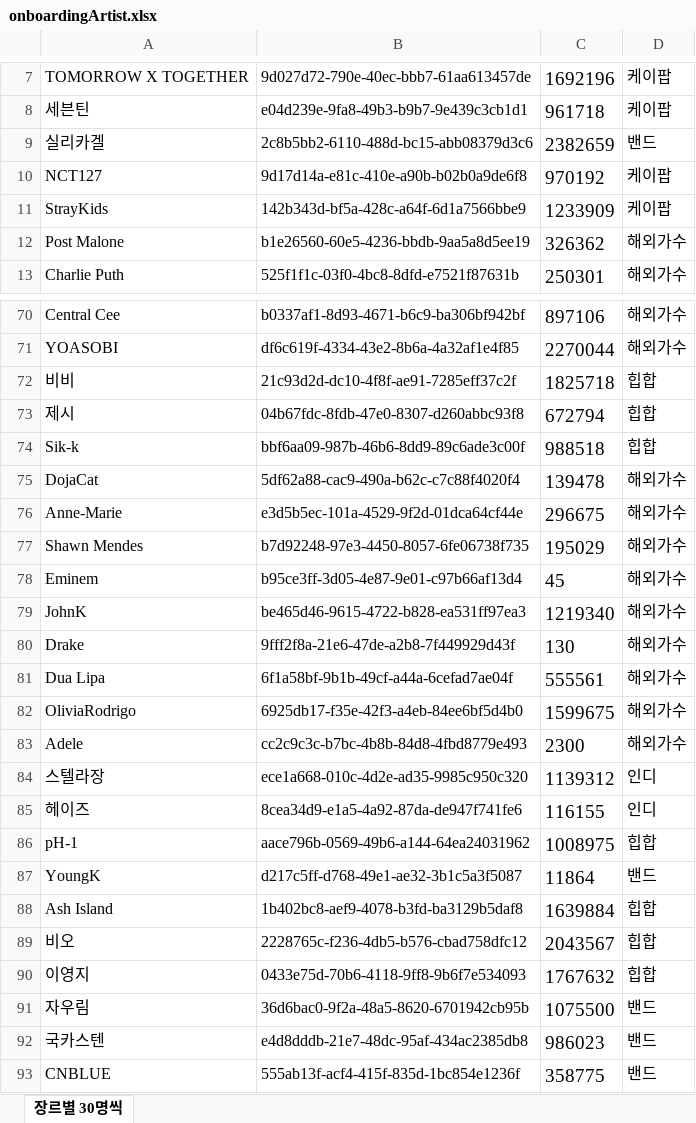
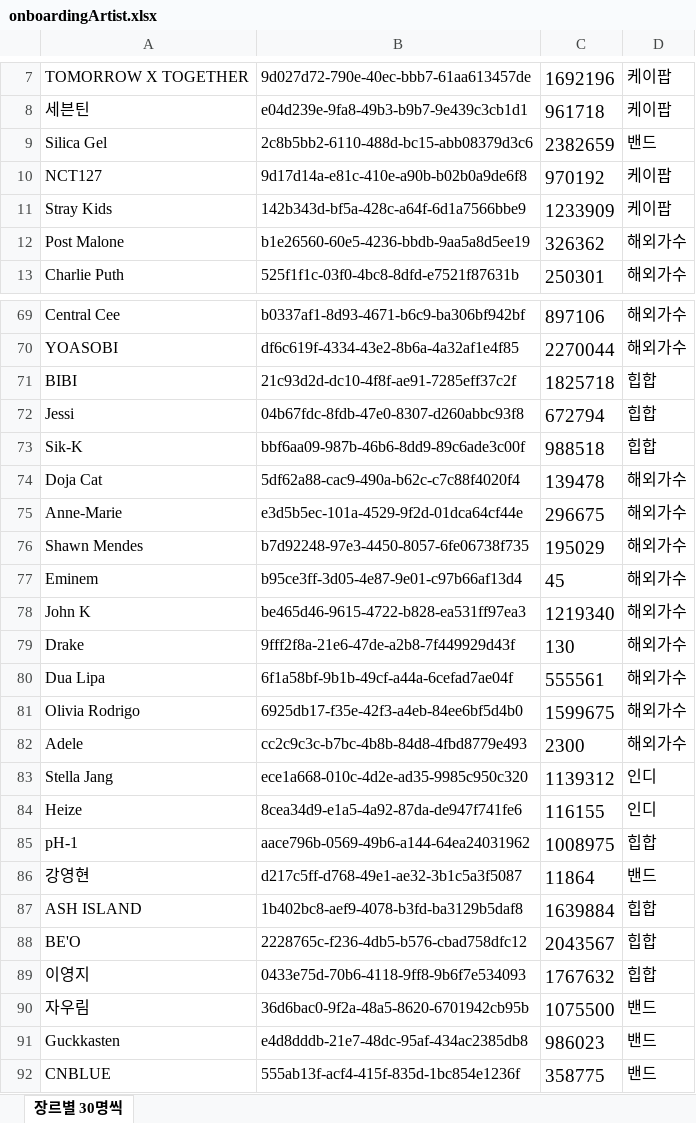
Before and after one commit to DeveloperAcademy-POSTECH/2023-MacC-Team12-Creative8, an Excel workbook: Projects/App/Resources/onboardingArtist.xlsx, sheet 장르별 30명씩, drawn as a sheet; only a part is shown, gaps mark what is left out; values as stored, in another font and other column widths than the file's, no borders; addresses are those after the commit; the diff covers the shown part only; the diff names each change by its address in the sheet, - before the commit and + after, or states it on an @@ line.

Commit message:
[Fix] excel file

```diff
--- a/Projects/App/Resources/onboardingArtist.xlsx (sheet 장르별 30명씩)
+++ b/Projects/App/Resources/onboardingArtist.xlsx (sheet 장르별 30명씩)
-A9: 실리카겔
+A9: Silica Gel
-A11: StrayKids
+A11: Stray Kids
-A71: 비비
+A71: BIBI
-A72: 제시
+A72: Jessi
-A73: Sik-k
+A73: Sik-K
-A74: DojaCat
+A74: Doja Cat
-A78: JohnK
+A78: John K
-A81: OliviaRodrigo
+A81: Olivia Rodrigo
-A83: 스텔라장
+A83: Stella Jang
-A84: 헤이즈
+A84: Heize
-A86: YoungK
+A86: 강영현
-A87: Ash Island
+A87: ASH ISLAND
-A88: 비오
+A88: BE'O
-A91: 국카스텐
+A91: Guckkasten
```
Also changed, not shown: 1 removed row and 19 edited cells elsewhere in this sheet, 18 other files.
